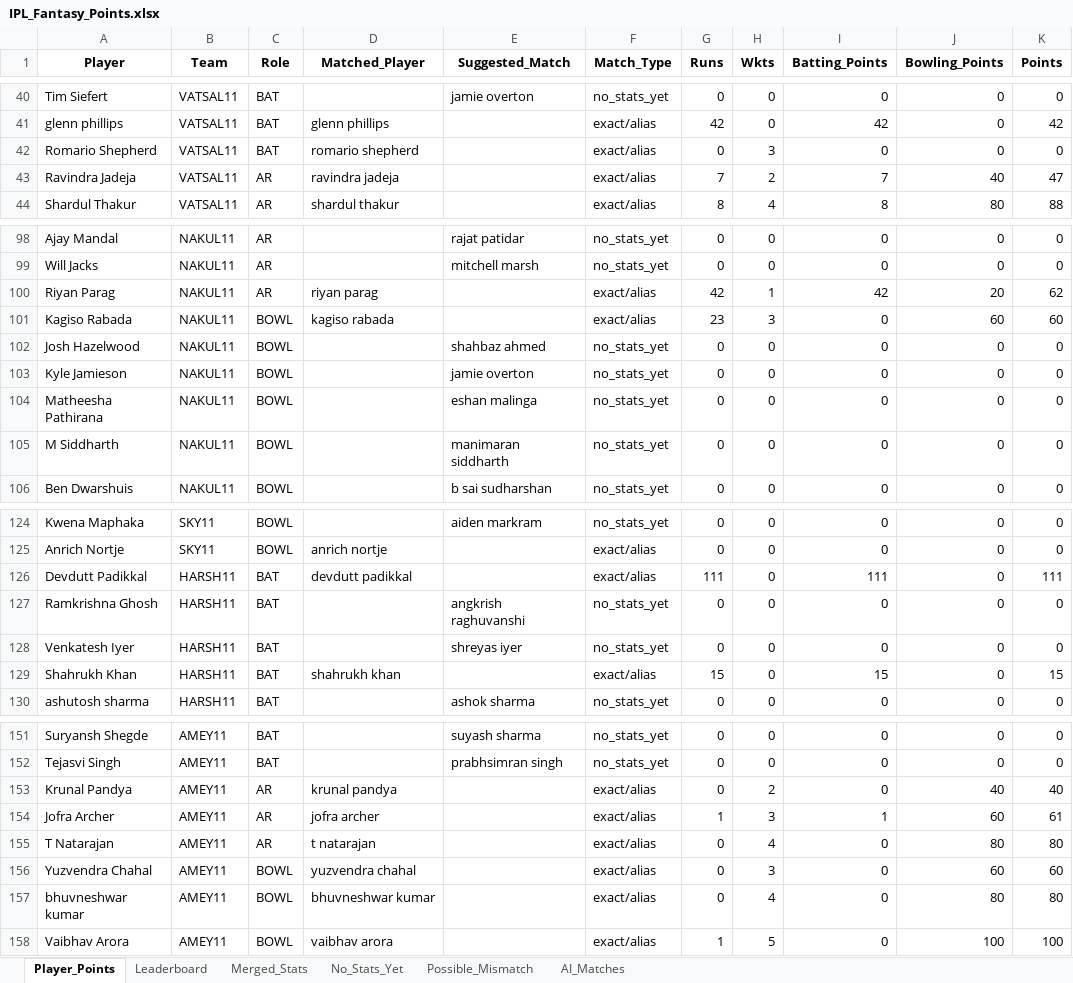
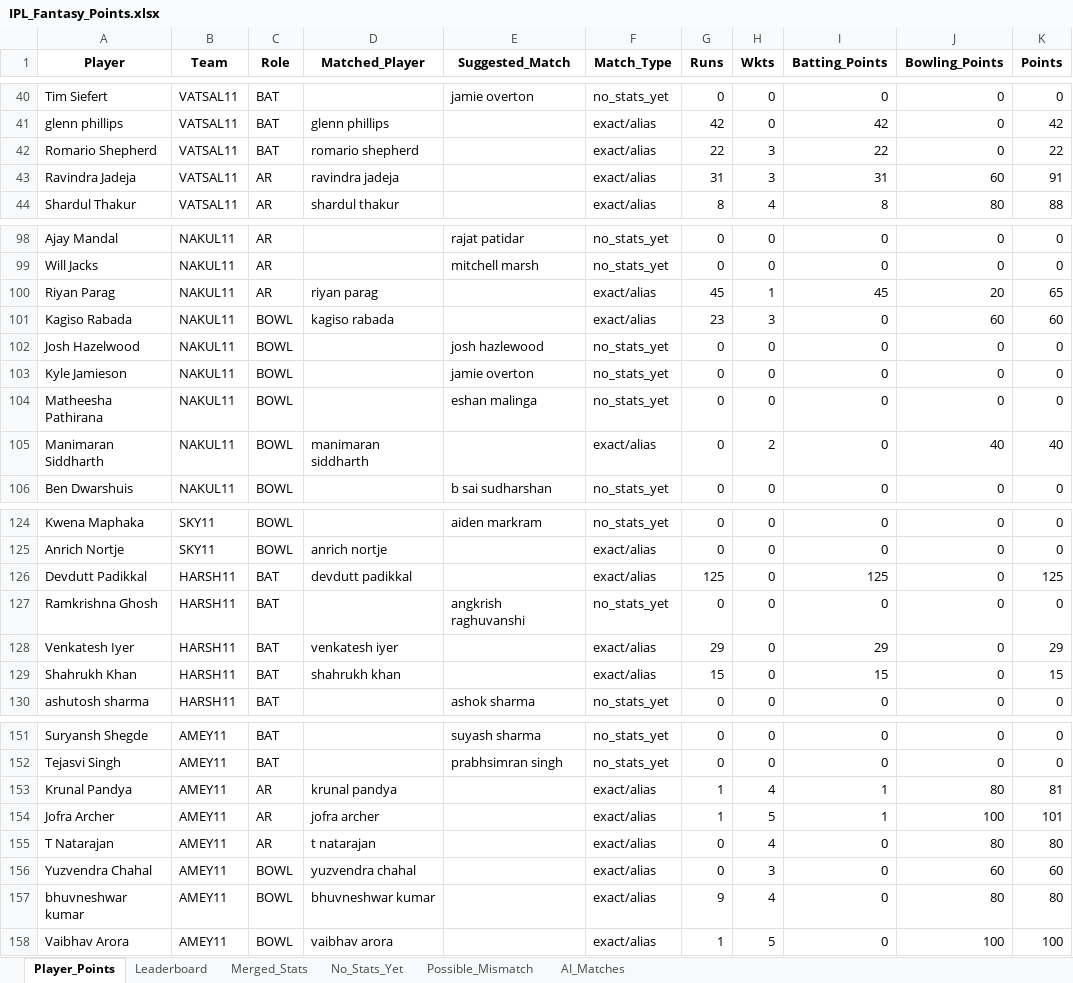
Before and after one commit to pratikalwaysrocks/Wadi-IPL-2026, an Excel workbook: IPL_Fantasy_Points.xlsx, sheet Player_Points, drawn as a sheet; only a part is shown, gaps mark what is left out; values as stored, in another font and other column widths than the file's, no borders; removed rows and columns are numbered as before the commit, all else as after; the diff covers the shown part only; the diff names each change by its address in the sheet, - before the commit and + after, or states it on an @@ line.

```diff
--- a/IPL_Fantasy_Points.xlsx (sheet Player_Points)
+++ b/IPL_Fantasy_Points.xlsx (sheet Player_Points)
-G42 (Runs): 0
+G42 (Runs): 22
-I42 (Batting_Points): 0
+I42 (Batting_Points): 22
-K42 (Points): 0
+K42 (Points): 22
-G43 (Runs): 7
+G43 (Runs): 31
-H43 (Wkts): 2
+H43 (Wkts): 3
-I43 (Batting_Points): 7
+I43 (Batting_Points): 31
-J43 (Bowling_Points): 40
+J43 (Bowling_Points): 60
-K43 (Points): 47
+K43 (Points): 91
-G100 (Runs): 42
+G100 (Runs): 45
-I100 (Batting_Points): 42
+I100 (Batting_Points): 45
-K100 (Points): 62
+K100 (Points): 65
-E102 (Suggested_Match): shahbaz ahmed
+E102 (Suggested_Match): josh hazlewood
-row 105: M Siddharth | NAKUL11 | BOWL |  | manimaran siddharth | no_stats_yet | 0 | 0 | 0 | 0 | 0
+row 105: Manimaran Siddharth | NAKUL11 | BOWL | manimaran siddharth |  | exact/alias | 0 | 2 | 0 | 40 | 40
-G126 (Runs): 111
+G126 (Runs): 125
-I126 (Batting_Points): 111
+I126 (Batting_Points): 125
-K126 (Points): 111
+K126 (Points): 125
-D128 (Matched_Player): (empty)
+D128 (Matched_Player): venkatesh iyer
-E128 (Suggested_Match): shreyas iyer
+E128 (Suggested_Match): (empty)
-F128 (Match_Type): no_stats_yet
+F128 (Match_Type): exact/alias
-G128 (Runs): 0
+G128 (Runs): 29
-I128 (Batting_Points): 0
+I128 (Batting_Points): 29
-K128 (Points): 0
+K128 (Points): 29
-G153 (Runs): 0
+G153 (Runs): 1
-H153 (Wkts): 2
+H153 (Wkts): 4
-I153 (Batting_Points): 0
+I153 (Batting_Points): 1
-J153 (Bowling_Points): 40
+J153 (Bowling_Points): 80
-K153 (Points): 40
+K153 (Points): 81
-H154 (Wkts): 3
+H154 (Wkts): 5
-J154 (Bowling_Points): 60
+J154 (Bowling_Points): 100
-K154 (Points): 61
+K154 (Points): 101
-G157 (Runs): 0
+G157 (Runs): 9
```
Also changed, not shown: 27 edited cells elsewhere in this sheet, sheet Merged_Stats, sheet No_Stats_Yet, sheet Leaderboard, ipl_stats_2026.xlsx, 3 other files.
